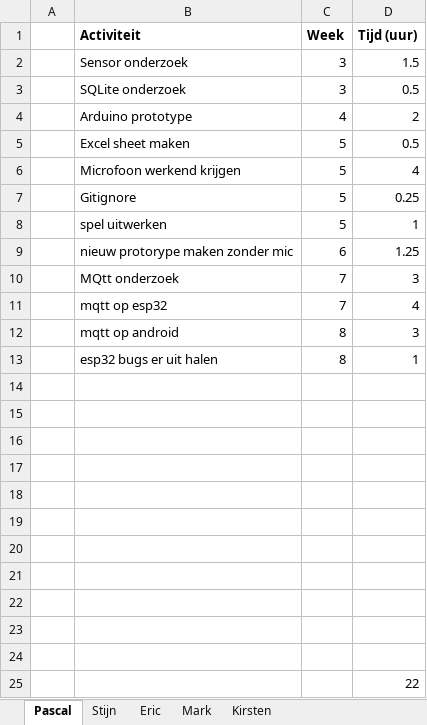
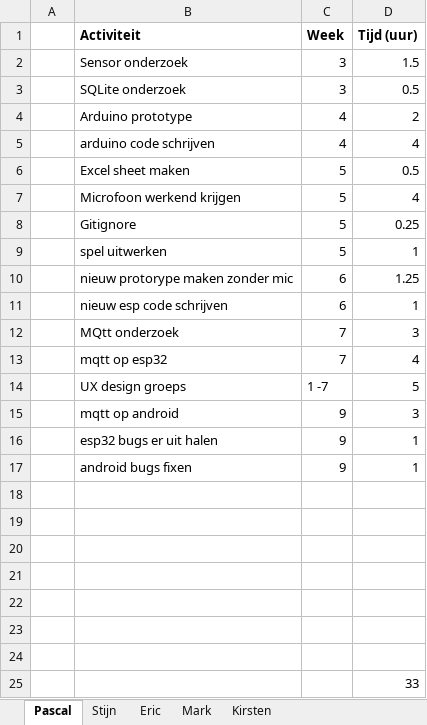
Before and after one commit to panda-assassin/Esstelingthegathering, an Excel workbook: Documents/Logboek.xlsx, sheet Pascal, drawn as a sheet; values as stored, in another font and other column widths than the file's, no borders; removed rows and columns are numbered as before the commit, all else as after; the diff names each change by its address in the sheet, - before the commit and + after, or states it on an @@ line.

Commit message:
logboek

```diff
--- a/Documents/Logboek.xlsx (sheet Pascal)
+++ b/Documents/Logboek.xlsx (sheet Pascal)
+row 5:  | arduino code schrijven | 4 | 4
+row 11:  | nieuw esp code schrijven | 6 | 1
+row 14:  | UX design groeps | 1 -7 | 5
-C15:C16 (Week): 8
+C15:C16 (Week): 9
+row 17:  | android bugs fixen | 9 | 1
-row 21: (empty)
-row 22: (empty)
-row 23: (empty)
-row 24: (empty)
-D25 (Tijd (uur)): 22
+D25 (Tijd (uur)): 33
```
